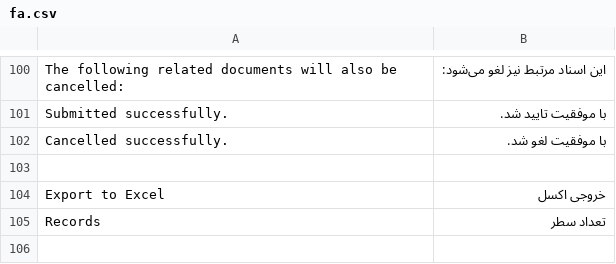
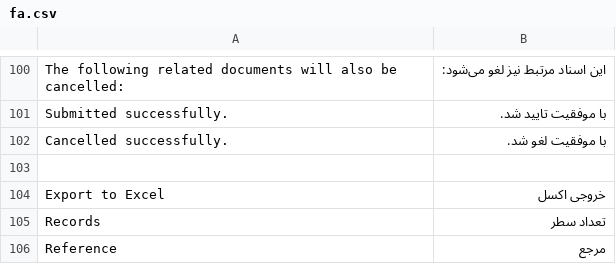
Before and after one commit to netmanir/vehicle_import, a CSV file: vehicle_import/translations/fa.csv, drawn as a sheet; only a part is shown, gaps mark what is left out.

Commit message:
feat(cost-report): support Vehicle Holder Detail cost references
- support Cost Entry references to both Vehicle Holder and Vehicle Holder Detail
- join referenced holder/detail records using table aliases
- resolve parent Vehicle Holder for detail-based costs
- expose cost reference metadata in vehicle holder cost report

```diff
--- a/vehicle_import/translations/fa.csv
+++ b/vehicle_import/translations/fa.csv
@@ -105 +105,2 @@ Export to Excel, خروجی اکسل
 Records, تعداد سطر
+Reference, مرجع
```
Also changed, not shown: 2 other files.
